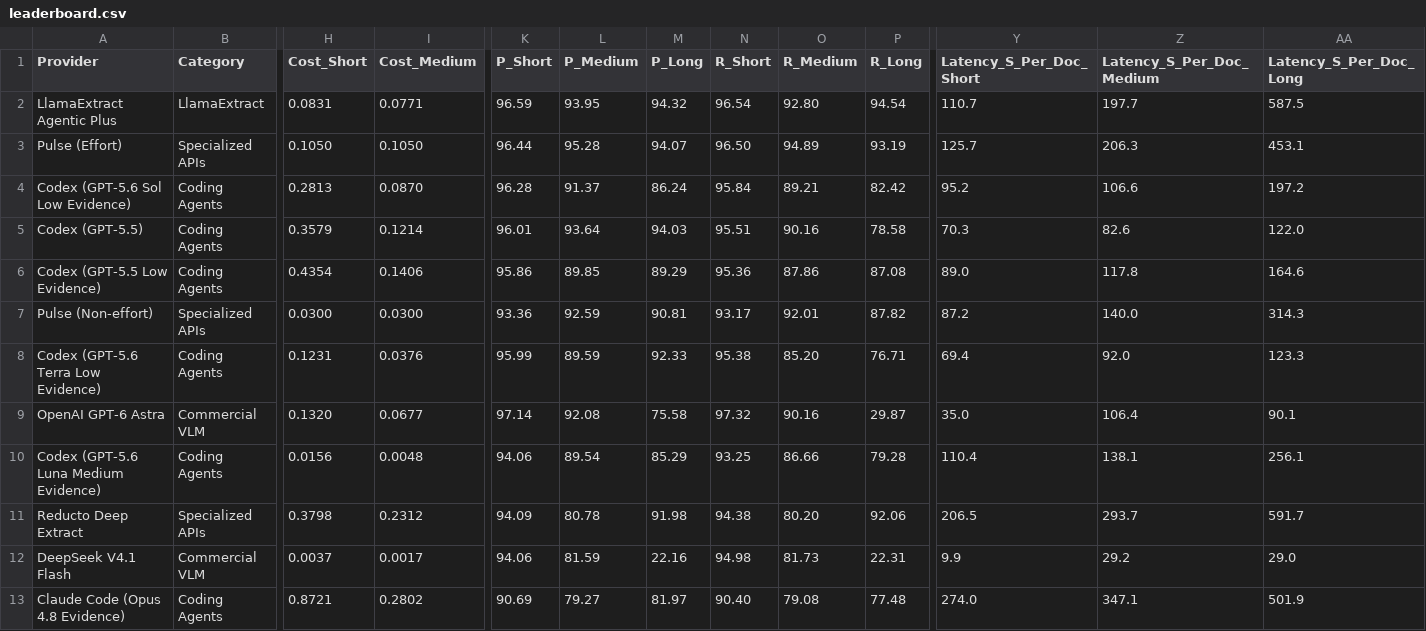
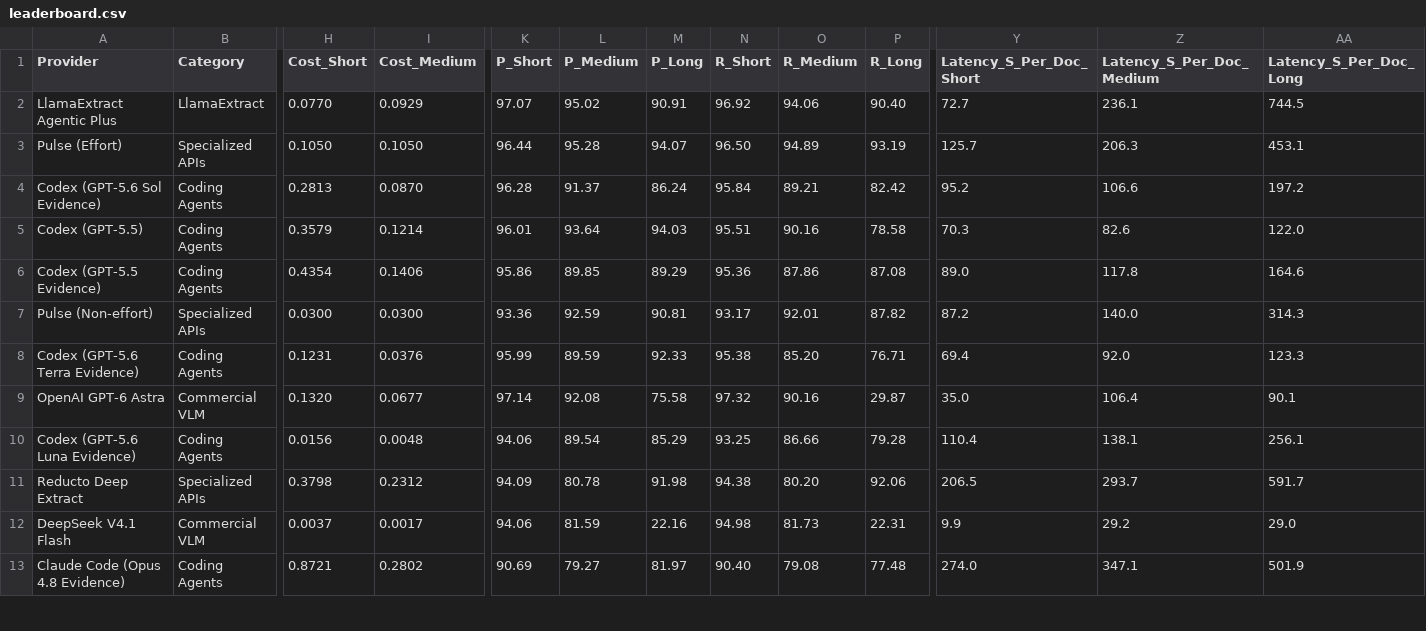
Before and after one commit to run-llama/ExtractBench, a CSV file: leaderboard.csv, drawn as a sheet; only a part is shown, gaps mark what is left out; the diff covers the shown part only; the diff names each change by its address in the sheet, - before the commit and + after, or states it on an @@ line.

Commit message:
Reconcile leaderboard metrics and simplify provider names

```diff
--- a/leaderboard.csv
+++ b/leaderboard.csv
-H2 (Cost_Short): 0.0831
+H2 (Cost_Short): 0.0770
-I2 (Cost_Medium): 0.0771
+I2 (Cost_Medium): 0.0929
-K2 (P_Short): 96.59
+K2 (P_Short): 97.07
-L2 (P_Medium): 93.95
+L2 (P_Medium): 95.02
-M2 (P_Long): 94.32
+M2 (P_Long): 90.91
-N2 (R_Short): 96.54
+N2 (R_Short): 96.92
-O2 (R_Medium): 92.80
+O2 (R_Medium): 94.06
-P2 (R_Long): 94.54
+P2 (R_Long): 90.40
-Y2 (Latency_S_Per_Doc_Short): 110.7
+Y2 (Latency_S_Per_Doc_Short): 72.7
-Z2 (Latency_S_Per_Doc_Medium): 197.7
+Z2 (Latency_S_Per_Doc_Medium): 236.1
-AA2 (Latency_S_Per_Doc_Long): 587.5
+AA2 (Latency_S_Per_Doc_Long): 744.5
-A4 (Provider): Codex (GPT-5.6 Sol Low Evidence)
+A4 (Provider): Codex (GPT-5.6 Sol Evidence)
-A6 (Provider): Codex (GPT-5.5 Low Evidence)
+A6 (Provider): Codex (GPT-5.5 Evidence)
-A8 (Provider): Codex (GPT-5.6 Terra Low Evidence)
+A8 (Provider): Codex (GPT-5.6 Terra Evidence)
-A10 (Provider): Codex (GPT-5.6 Luna Medium Evidence)
+A10 (Provider): Codex (GPT-5.6 Luna Evidence)
```
Also changed, not shown: 24 edited cells elsewhere in this file, 1 other file.
